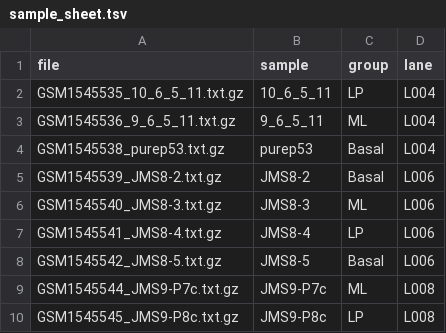
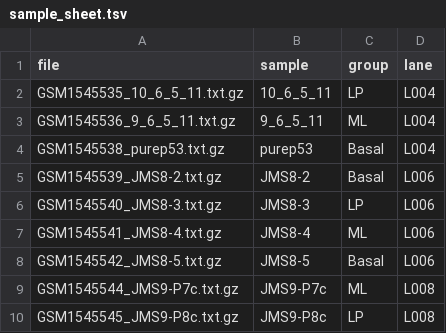
Before and after one commit to spour/biocritic-demo, a TSV file: data/sample_sheet.tsv, drawn as a sheet.

Commit message:
update design, contrasts and sample sheet

```diff
--- a/data/sample_sheet.tsv
+++ b/data/sample_sheet.tsv
@@ -5,4 +5,4 @@ GSM1545538_purep53.txt.gz	purep53	Basal	L004
 GSM1545539_JMS8-2.txt.gz	JMS8-2	Basal	L006
-GSM1545540_JMS8-3.txt.gz	JMS8-3	ML	L006
-GSM1545541_JMS8-4.txt.gz	JMS8-4	LP	L006
+GSM1545540_JMS8-3.txt.gz	JMS8-3	LP	L006
+GSM1545541_JMS8-4.txt.gz	JMS8-4	ML	L006
 GSM1545542_JMS8-5.txt.gz	JMS8-5	Basal	L006
```
Also changed, not shown: 1 other file.
